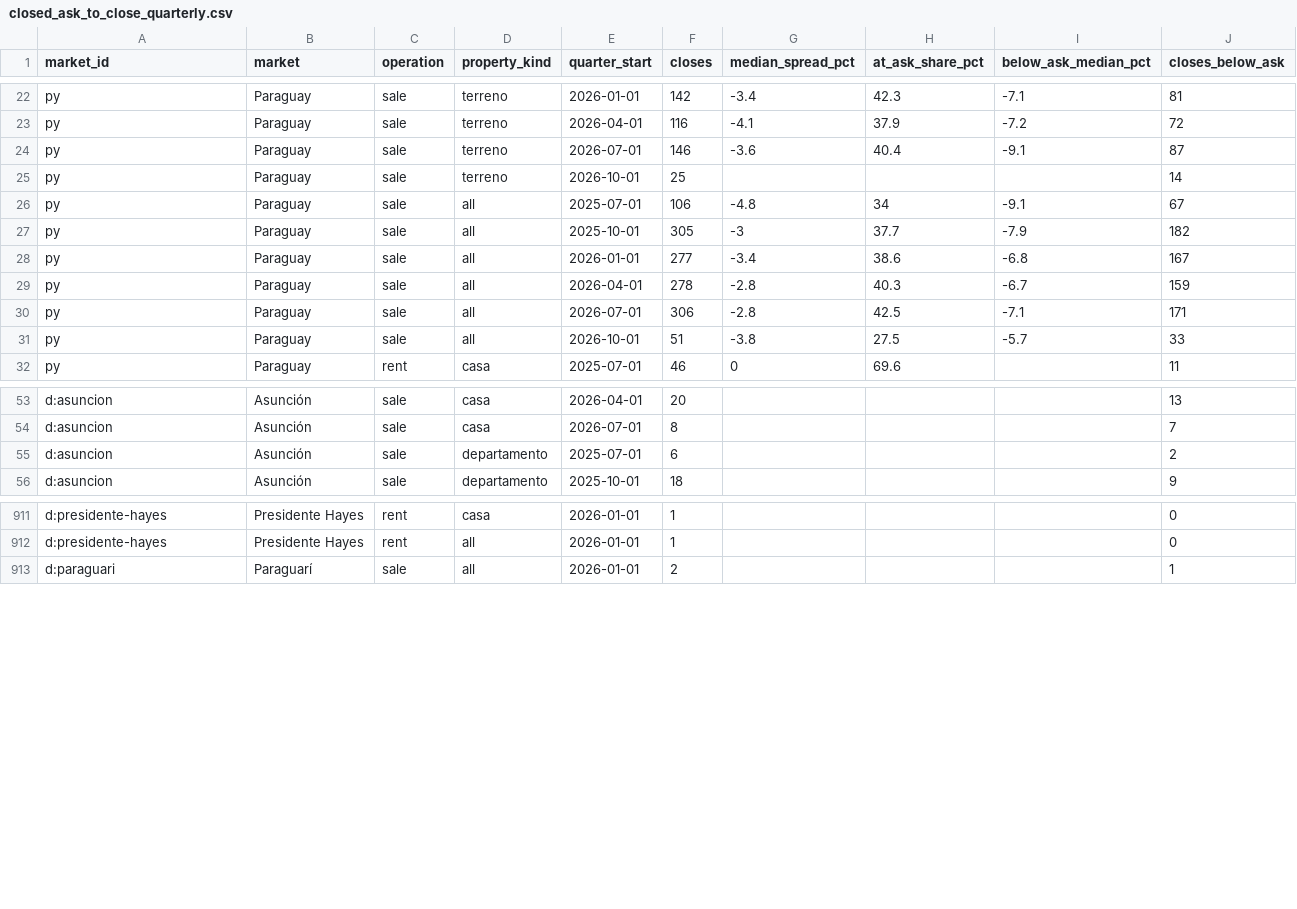
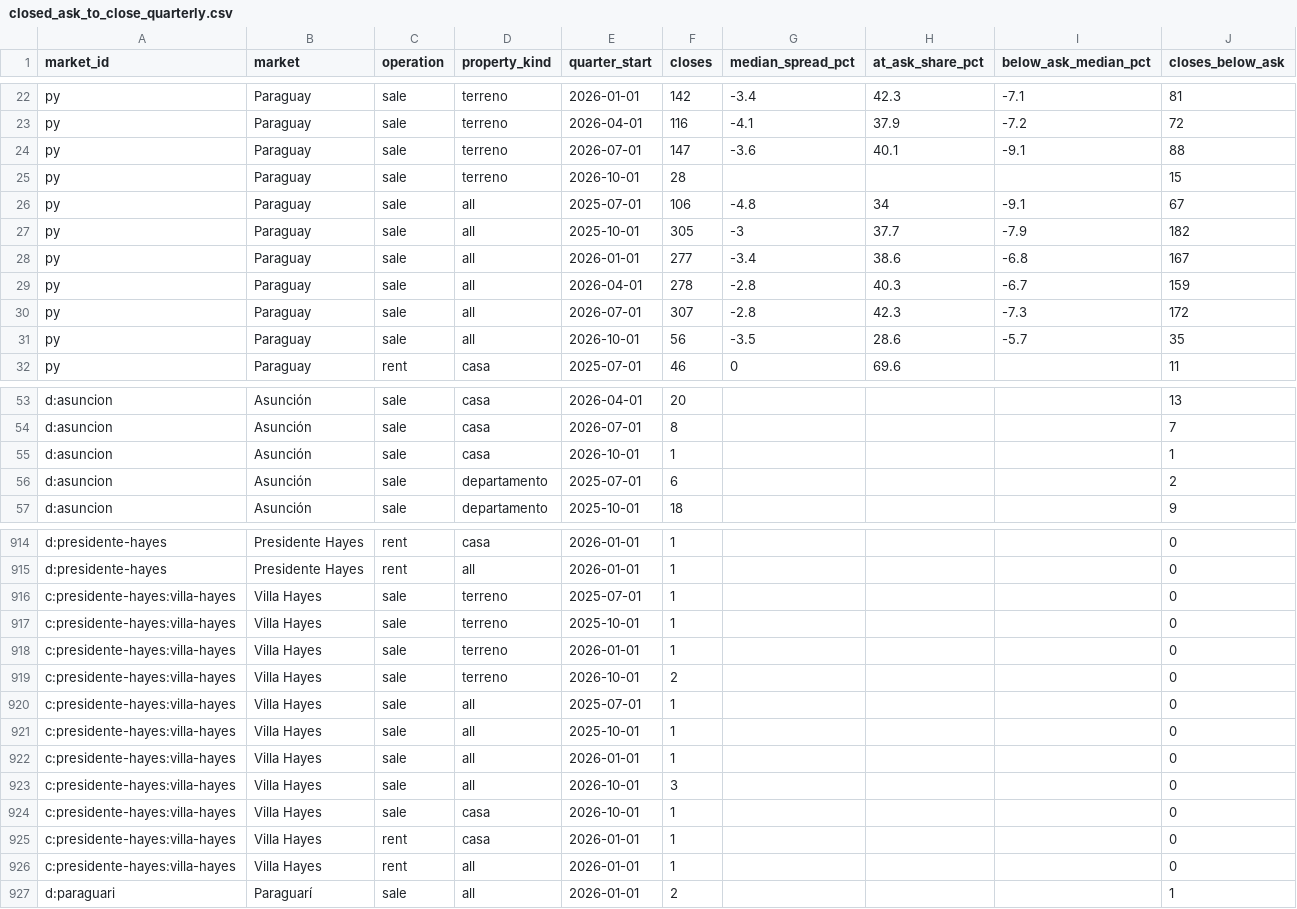
Before and after one commit to ddvanlith/tekoha-daily, a CSV file: dashboard/data/closed_ask_to_close_quarterly.csv, drawn as a sheet; only a part is shown, gaps mark what is left out; the diff covers the shown part only.

```diff
--- a/dashboard/data/closed_ask_to_close_quarterly.csv
+++ b/dashboard/data/closed_ask_to_close_quarterly.csv
@@ -23,4 +23,4 @@ py,Paraguay,sale,terreno,2026-01-01,142,-3.4,42.3,-7.1,81
 py,Paraguay,sale,terreno,2026-04-01,116,-4.1,37.9,-7.2,72
-py,Paraguay,sale,terreno,2026-07-01,146,-3.6,40.4,-9.1,87
-py,Paraguay,sale,terreno,2026-10-01,25,,,,14
+py,Paraguay,sale,terreno,2026-07-01,147,-3.6,40.1,-9.1,88
+py,Paraguay,sale,terreno,2026-10-01,28,,,,15
 py,Paraguay,sale,all,2025-07-01,106,-4.8,34,-9.1,67
@@ -29,4 +29,4 @@ py,Paraguay,sale,all,2026-01-01,277,-3.4,38.6,-6.8,167
 py,Paraguay,sale,all,2026-04-01,278,-2.8,40.3,-6.7,159
-py,Paraguay,sale,all,2026-07-01,306,-2.8,42.5,-7.1,171
-py,Paraguay,sale,all,2026-10-01,51,-3.8,27.5,-5.7,33
+py,Paraguay,sale,all,2026-07-01,307,-2.8,42.3,-7.3,172
+py,Paraguay,sale,all,2026-10-01,56,-3.5,28.6,-5.7,35
 py,Paraguay,rent,casa,2025-07-01,46,0,69.6,,11
@@ -54,2 +54,3 @@ d:asuncion,Asunción,sale,casa,2026-04-01,20,,,,13
 d:asuncion,Asunción,sale,casa,2026-07-01,8,,,,7
+d:asuncion,Asunción,sale,casa,2026-10-01,1,,,,1
 d:asuncion,Asunción,sale,departamento,2025-07-01,6,,,,2
@@ -912,2 +915,13 @@ d:presidente-hayes,Presidente Hayes,rent,casa,2026-01-01,1,,,,0
 d:presidente-hayes,Presidente Hayes,rent,all,2026-01-01,1,,,,0
+c:presidente-hayes:villa-hayes,Villa Hayes,sale,terreno,2025-07-01,1,,,,0
+c:presidente-hayes:villa-hayes,Villa Hayes,sale,terreno,2025-10-01,1,,,,0
+c:presidente-hayes:villa-hayes,Villa Hayes,sale,terreno,2026-01-01,1,,,,0
+c:presidente-hayes:villa-hayes,Villa Hayes,sale,terreno,2026-10-01,2,,,,0
+c:presidente-hayes:villa-hayes,Villa Hayes,sale,all,2025-07-01,1,,,,0
+c:presidente-hayes:villa-hayes,Villa Hayes,sale,all,2025-10-01,1,,,,0
+c:presidente-hayes:villa-hayes,Villa Hayes,sale,all,2026-01-01,1,,,,0
+c:presidente-hayes:villa-hayes,Villa Hayes,sale,all,2026-10-01,3,,,,0
+c:presidente-hayes:villa-hayes,Villa Hayes,sale,casa,2026-10-01,1,,,,0
+c:presidente-hayes:villa-hayes,Villa Hayes,rent,casa,2026-01-01,1,,,,0
+c:presidente-hayes:villa-hayes,Villa Hayes,rent,all,2026-01-01,1,,,,0
 d:paraguari,Paraguarí,sale,all,2026-01-01,2,,,,1
```
Also changed, not shown: 2 added rows, 8 moved rows and 55 edited cells elsewhere in this file, dashboard/data/asking_flow_daily.csv, dashboard/data/closed_all.csv, 20 other files.
